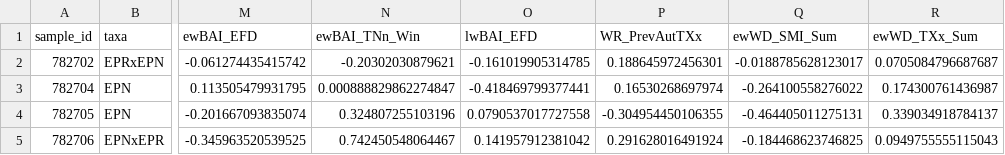
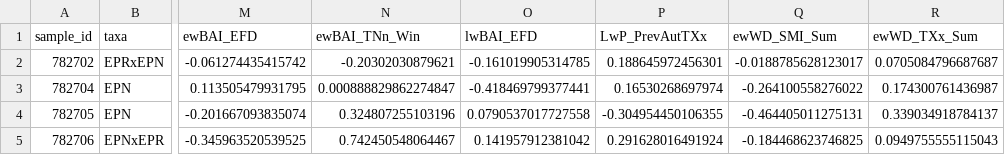
Before and after one commit to ereedmetayer/PiceaRubensMarianaF1Hybridization, a CSV file: LinearModels/phenotype.data.unique.csv, drawn as a sheet; only a part is shown, gaps mark what is left out; the diff names each change by its address in the sheet, - before the commit and + after, or states it on an @@ line.

Commit message:
Update phenotype.data.unique.csv

```diff
--- a/LinearModels/phenotype.data.unique.csv
+++ b/LinearModels/phenotype.data.unique.csv
-P1: WR_PrevAutTXx
+P1: LwP_PrevAutTXx
```
